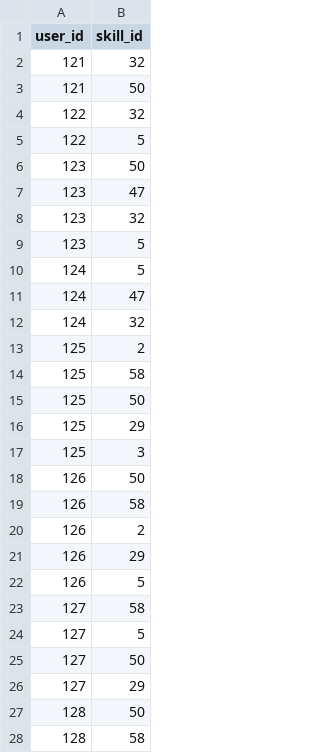
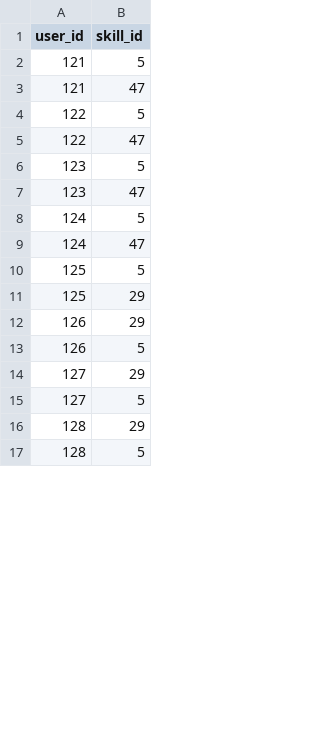
Before and after one commit to amrutha-ponduri/internship_recommendation_engine, a CSV file: ml_model/internship_portal/recommend_internship/synthetic_table_data/java_specialized_internships/user_skill_java_specialized_internships.csv, drawn as a sheet; only a part is shown; the diff covers the shown part only.

Commit message:
ML model1 for application shortlist prediction completed.

```diff
--- a/ml_model/internship_portal/recommend_internship/synthetic_table_data/java_specialized_internships/user_skill_java_specialized_internships.csv
+++ b/ml_model/internship_portal/recommend_internship/synthetic_table_data/java_specialized_internships/user_skill_java_specialized_internships.csv
@@ -1,28 +1,17 @@
 user_id,skill_id
-121,32
-121,50
-122,32
+121,5
+121,47
 122,5
-123,50
+122,47
+123,5
 123,47
-123,32
-123,5
 124,5
 124,47
-124,32
-125,2
-125,58
-125,50
+125,5
 125,29
-125,3
-126,50
-126,58
-126,2
 126,29
 126,5
-127,58
+127,29
 127,5
-127,50
-127,29
-128,50
-128,58
+128,29
+128,5
```
Also changed, not shown: 4 added rows, 59 removed rows, 3 moved rows and 19 edited cells elsewhere in this file, ml_model/internship_portal/recommend_internship/synthetic_table_data/java_full_stack_development/user_java_full_stack_development.csv, ml_model/internship_portal/recommend_internship/synthetic_table_data/java_full_stack_development/user_skill_java_full_stack_development.csv, 33 other files.
